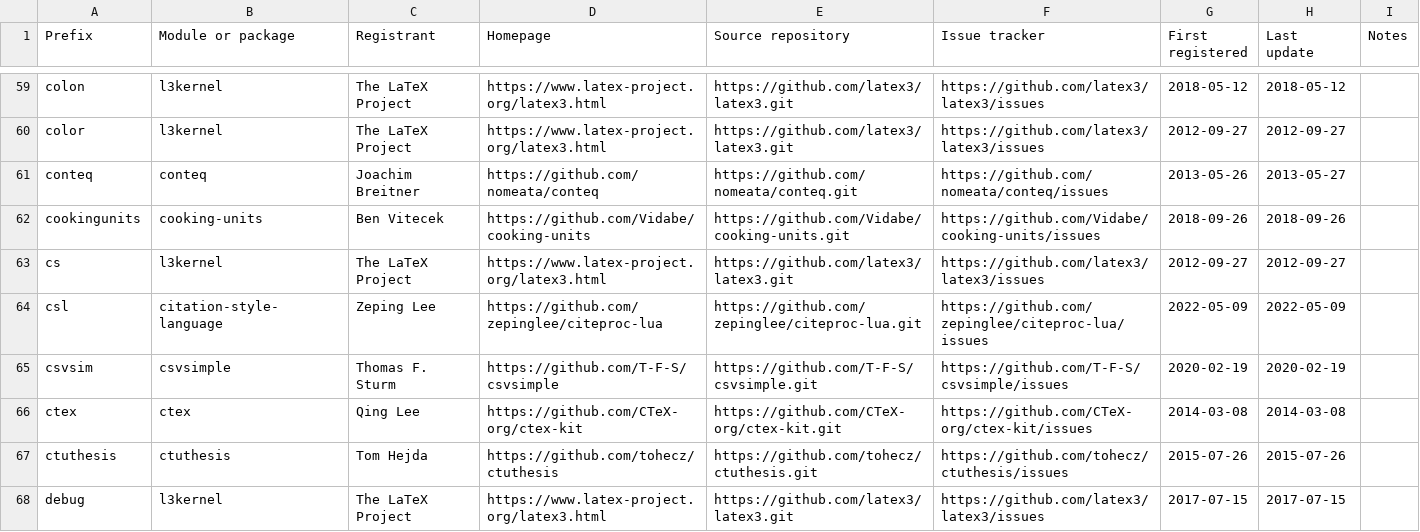
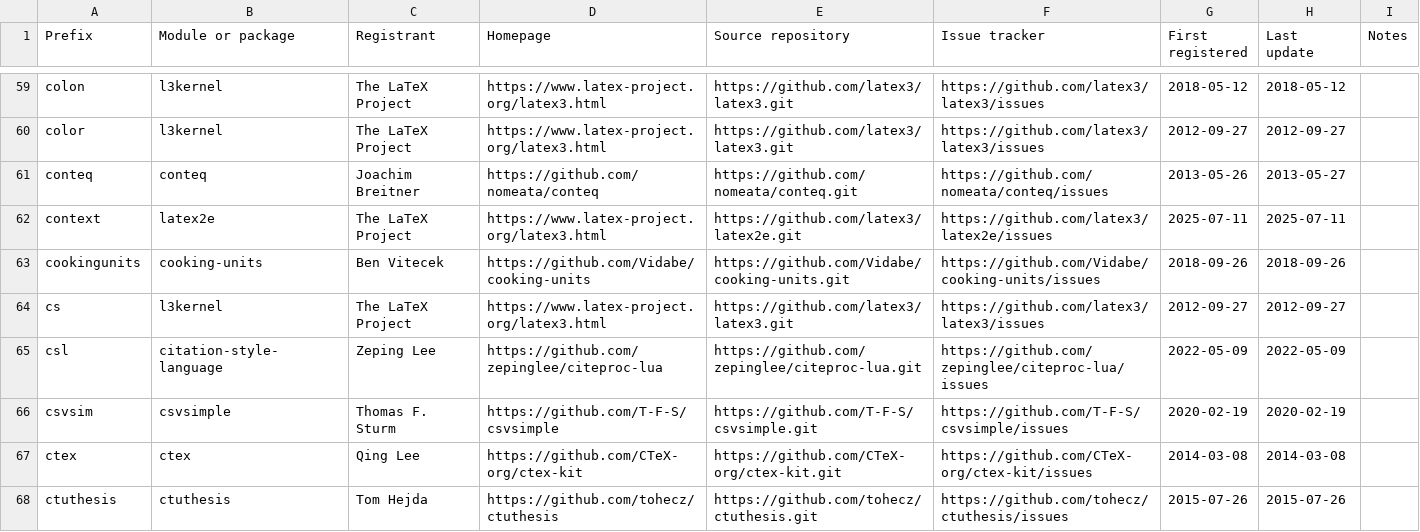
Before and after one commit to latex3/latex3, a CSV file: l3kernel/doc/l3prefixes.csv, drawn as a sheet; only a part is shown, gaps mark what is left out; the shorter side is filled out with more unchanged rows; the diff names each change by its address in the sheet, - before the commit and + after, or states it on an @@ line.

Commit message:
Register prefix "context"

```diff
--- a/l3kernel/doc/l3prefixes.csv
+++ b/l3kernel/doc/l3prefixes.csv
+row 62: context | latex2e | The LaTeX Project | https://www.latex-project.org/latex3.html | https://github.com/latex3/latex2e.git | https://github.com/latex3/latex2e/issues | 2025-07-11 | 2025-07-11
```
